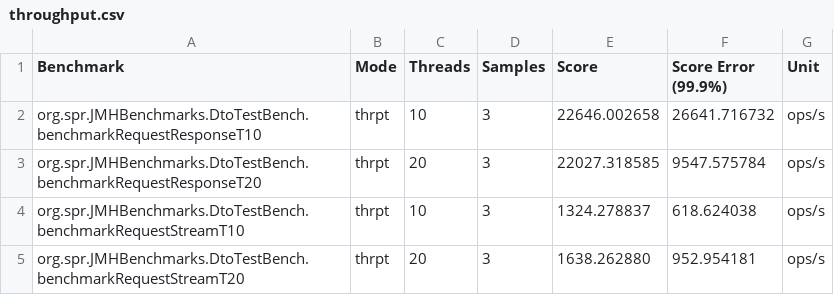
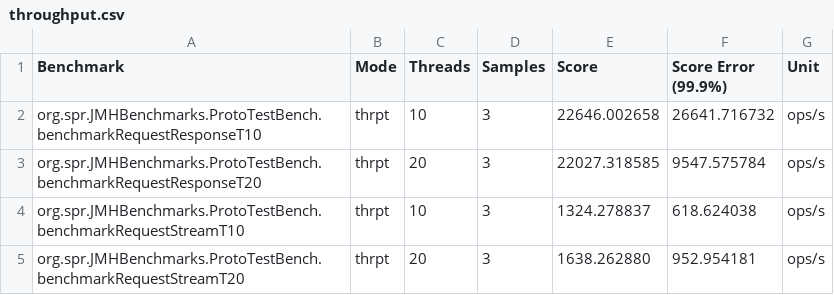
Before and after one commit to pratham-kundan/rsocket-grpc-benchmark, a CSV file: Results/gRPC/Request/throughput.csv, drawn as a sheet.

```diff
--- a/Results/gRPC/Request/throughput.csv
+++ b/Results/gRPC/Request/throughput.csv
@@ -1,5 +1,5 @@
 "Benchmark","Mode","Threads","Samples","Score","Score Error (99.9%)","Unit"
-"org.spr.JMHBenchmarks.DtoTestBench.benchmarkRequestResponseT10","thrpt",10,3,22646.002658,26641.716732,"ops/s"
-"org.spr.JMHBenchmarks.DtoTestBench.benchmarkRequestResponseT20","thrpt",20,3,22027.318585,9547.575784,"ops/s"
-"org.spr.JMHBenchmarks.DtoTestBench.benchmarkRequestStreamT10","thrpt",10,3,1324.278837,618.624038,"ops/s"
-"org.spr.JMHBenchmarks.DtoTestBench.benchmarkRequestStreamT20","thrpt",20,3,1638.262880,952.954181,"ops/s"
+"org.spr.JMHBenchmarks.ProtoTestBench.benchmarkRequestResponseT10","thrpt",10,3,22646.002658,26641.716732,"ops/s"
+"org.spr.JMHBenchmarks.ProtoTestBench.benchmarkRequestResponseT20","thrpt",20,3,22027.318585,9547.575784,"ops/s"
+"org.spr.JMHBenchmarks.ProtoTestBench.benchmarkRequestStreamT10","thrpt",10,3,1324.278837,618.624038,"ops/s"
+"org.spr.JMHBenchmarks.ProtoTestBench.benchmarkRequestStreamT20","thrpt",20,3,1638.262880,952.954181,"ops/s"
```
Also changed, not shown: Results/Rsocket/Request/throughput.csv, 20 other files.
